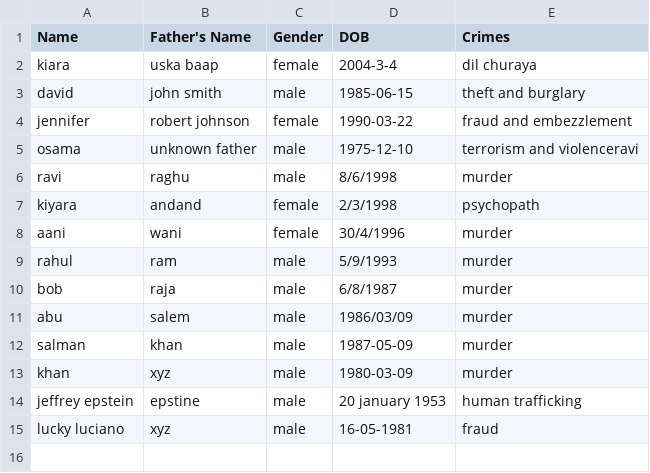
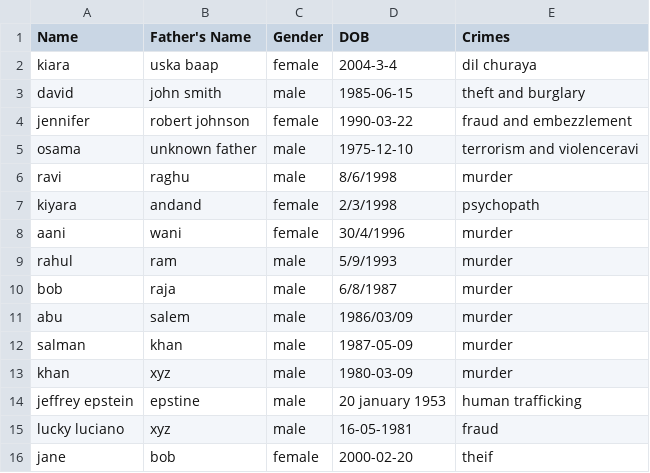
Before and after one commit to sujalmendhe02/CAI, a CSV file: Criminal.csv, drawn as a sheet; the diff names each change by its address in the sheet, - before the commit and + after, or states it on an @@ line.

```diff
--- a/Criminal.csv
+++ b/Criminal.csv
+row 16: jane | bob | female | 2000-02-20 | theif
```
Also changed, not shown: 14 other files.
